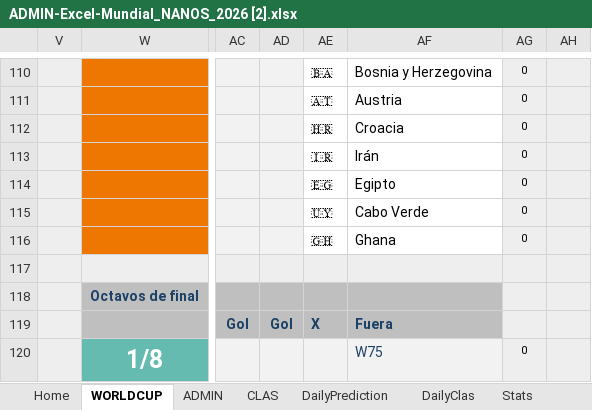
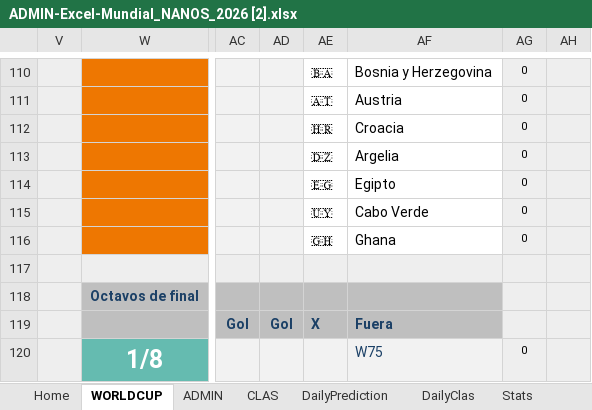
Before and after one commit to pCresp0/porra-mundial-nanos-2026, an Excel workbook: data/ADMIN-Excel-Mundial_NANOS_2026 [2].xlsx, sheet WORLDCUP, drawn as a sheet; only a part is shown, gaps mark what is left out; values as stored, in another font and other column widths than the file's, no borders; conditional formats not drawn; the diff names each change by its address in the sheet, - before the commit and + after, or states it on an @@ line.

```diff
--- a/data/ADMIN-Excel-Mundial_NANOS_2026 [2].xlsx (sheet WORLDCUP)
+++ b/data/ADMIN-Excel-Mundial_NANOS_2026 [2].xlsx (sheet WORLDCUP)
-AE113: 🇮🇷
+AE113: 🇩🇿
-AF113: Irán
+AF113: Argelia
```
Also changed, not shown: sheet ADMIN, data/ADMIN-Excel-Mundial_NANOS_2026 [1].xlsx, 2 other files.
